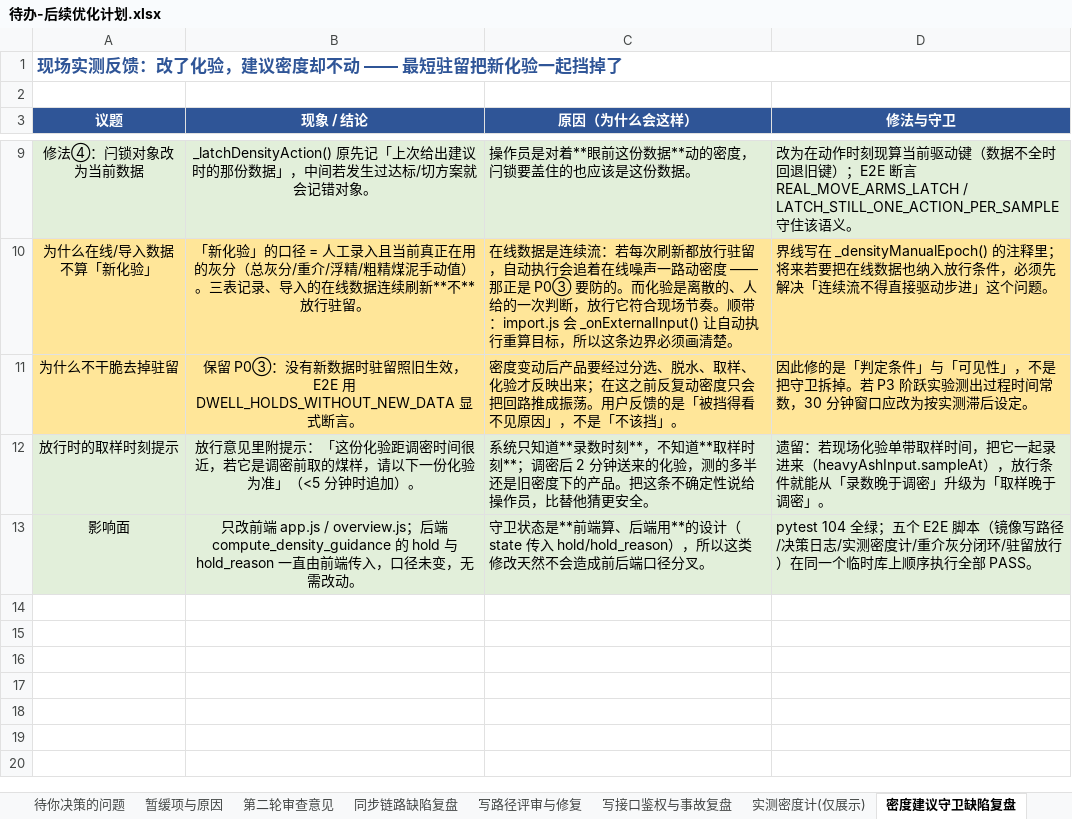
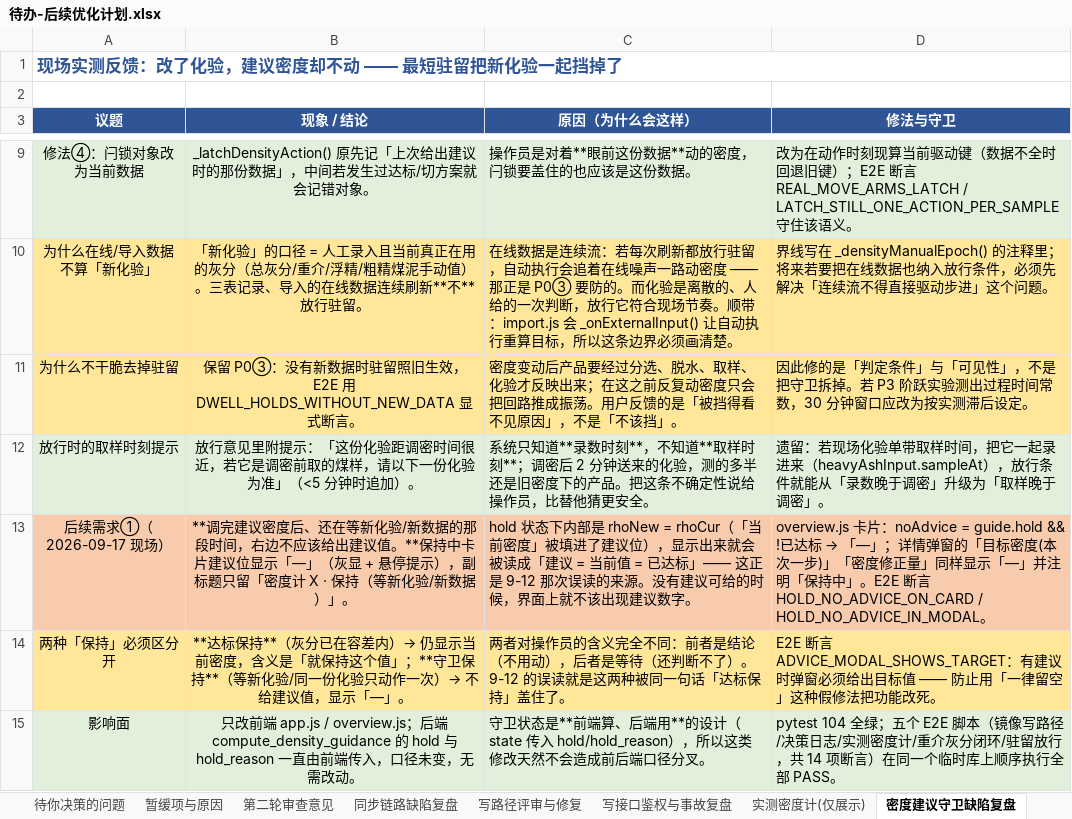
Before and after one commit to yabao1937-blip/Dsh-Practical-Projects, an Excel workbook: docs/待办-后续优化计划.xlsx, sheet 密度建议守卫缺陷复盘, drawn as a sheet; only a part is shown, gaps mark what is left out; values as stored, in another font and other column widths than the file's, no borders; addresses are those after the commit; the diff names each change by its address in the sheet, - before the commit and + after, or states it on an @@ line.

Commit message:
界面：守卫「保持」中不再显示建议值（现场要求 2026-09-17）
现场反馈：调完建议密度后、正在等新化验/新数据的那段时间，右边不应该有建议。
原因：hold 状态下内部 rhoNew = rhoCur，「当前密度」被填进了建议位，显示出来会被读成
「建议 = 当前值 = 已达标」—— 这正是 9-12 那次误读的来源。没有建议可给，界面上就不该出现建议数字。

改动（仅前端）：
- overview.js 卡片：noAdvice = guide.hold && 未达标 → 建议位显示「—」（灰显 + 悬停提示
  「保持中：等新化验/新数据后再给建议」）；副标题改为「密度计 X · 保持（等新化验/新数据）」，
  不再出现「目标密度」。
- 两种「保持」区分开：达标保持仍显示当前密度（含义是「就保持这个值」）；
  守卫保持（等新化验 / 同一份化验只动作一次）显示「—」。
- 详情弹窗：「目标密度(本次一步)」与「密度修正量」同样显示「—」并注明「保持中」；
  有建议时照旧给出数值（防止"一律留空"的假修法）。
- index.html：overview.js?v=44。

守卫：verify_dwell_bypass.js 由 11 项断言增至 14 项 —— 新增
  HOLD_NO_ADVICE_ON_CARD（建议位为「—」且副标题无"目标密度"）、
  HOLD_NO_ADVICE_IN_MODAL（弹窗出现两处"保持中"说明）、
  ADVICE_MODAL_SHOWS_TARGET（有建议时弹窗必须给出目标值，防假修法）。

实测：pytest 110 全绿；五个 E2E 脚本（镜像写路径/决策日志/实测密度计/重介灰分闭环/驻留放行）
在同一临时库上顺序执行全部 PASS。

文档：docs/待办-后续优化计划.xlsx「密度建议守卫缺陷复盘」新增两行
（后续需求①（2026-09-17 现场）、两种「保持」必须区分开）。

```diff
--- a/docs/待办-后续优化计划.xlsx (sheet 密度建议守卫缺陷复盘)
+++ b/docs/待办-后续优化计划.xlsx (sheet 密度建议守卫缺陷复盘)
+row 13: 后续需求①（2026-09-17 现场） | **调完建议密度后、还在等新化验/新数据的那段时间，右边不应该给出建议值。**保持中卡片建议位显示「—」（灰显 + 悬停提示），副标题只留「密度计 X · 保持（等新化验/新数据）」。 | hold 状态下内部是 rhoNew = rhoCur（「当前密度」被填进了建议位），显示出来就会被读成「建议 = 当前值 = 已达标」—— 这正是 9-12 那次误读的来源。没有建议可给的时候，界面上就不该出现建议数字。 | overview.js 卡片：noAdvice = guide.hold && !已达标 → 「—」；详情弹窗的「目标密度(本次一步)」「密度修正量」同样显示「—」并注明「保持中」。E2E 断言 HOLD_NO_ADVICE_ON_CARD / HOLD_NO_ADVICE_IN_MODAL。
+row 14: 两种「保持」必须区分开 | **达标保持**（灰分已在容差内）→ 仍显示当前密度，含义是「就保持这个值」；**守卫保持**（等新化验/同一份化验只动作一次）→ 不给建议值，显示「—」。 | 两者对操作员的含义完全不同：前者是结论（不用动），后者是等待（还判断不了）。9-12 的误读就是这两种被同一句话「达标保持」盖住了。 | E2E 断言 ADVICE_MODAL_SHOWS_TARGET：有建议时弹窗必须给出目标值 —— 防止用「一律留空」这种假修法把功能改死。
-D15 (修法与守卫): …驻留放行）在同一…
+D15 (修法与守卫): …驻留放行，共 14 项断言）在同一…
```
Also changed, not shown: 4 other files.
